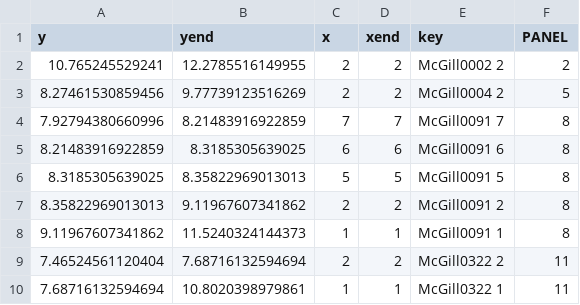
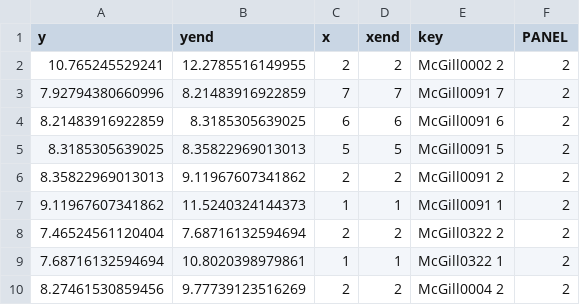
Before and after one commit to ANAMASGARD/chip-seq-large-margin, a TSV file: geom16_segment_penalty_chunk1.tsv, drawn as a sheet.

```diff
--- a/geom16_segment_penalty_chunk1.tsv
+++ b/geom16_segment_penalty_chunk1.tsv
@@ -2,9 +2,9 @@ y	yend	x	xend	key	PANEL
 10.765245529241	12.2785516149955	2	2	McGill0002 2	2
-8.27461530859456	9.77739123516269	2	2	McGill0004 2	5
-7.92794380660996	8.21483916922859	7	7	McGill0091 7	8
-8.21483916922859	8.3185305639025	6	6	McGill0091 6	8
-8.3185305639025	8.35822969013013	5	5	McGill0091 5	8
-8.35822969013013	9.11967607341862	2	2	McGill0091 2	8
-9.11967607341862	11.5240324144373	1	1	McGill0091 1	8
-7.46524561120404	7.68716132594694	2	2	McGill0322 2	11
-7.68716132594694	10.8020398979861	1	1	McGill0322 1	11
+7.92794380660996	8.21483916922859	7	7	McGill0091 7	2
+8.21483916922859	8.3185305639025	6	6	McGill0091 6	2
+8.3185305639025	8.35822969013013	5	5	McGill0091 5	2
+8.35822969013013	9.11967607341862	2	2	McGill0091 2	2
+9.11967607341862	11.5240324144373	1	1	McGill0091 1	2
+7.46524561120404	7.68716132594694	2	2	McGill0322 2	2
+7.68716132594694	10.8020398979861	1	1	McGill0322 1	2
+8.27461530859456	9.77739123516269	2	2	McGill0004 2	2
```
Also changed, not shown: geom13_segment_penalty_chunk1.tsv, geom18_segment_penalty_chunk1.tsv, 15 other files.
